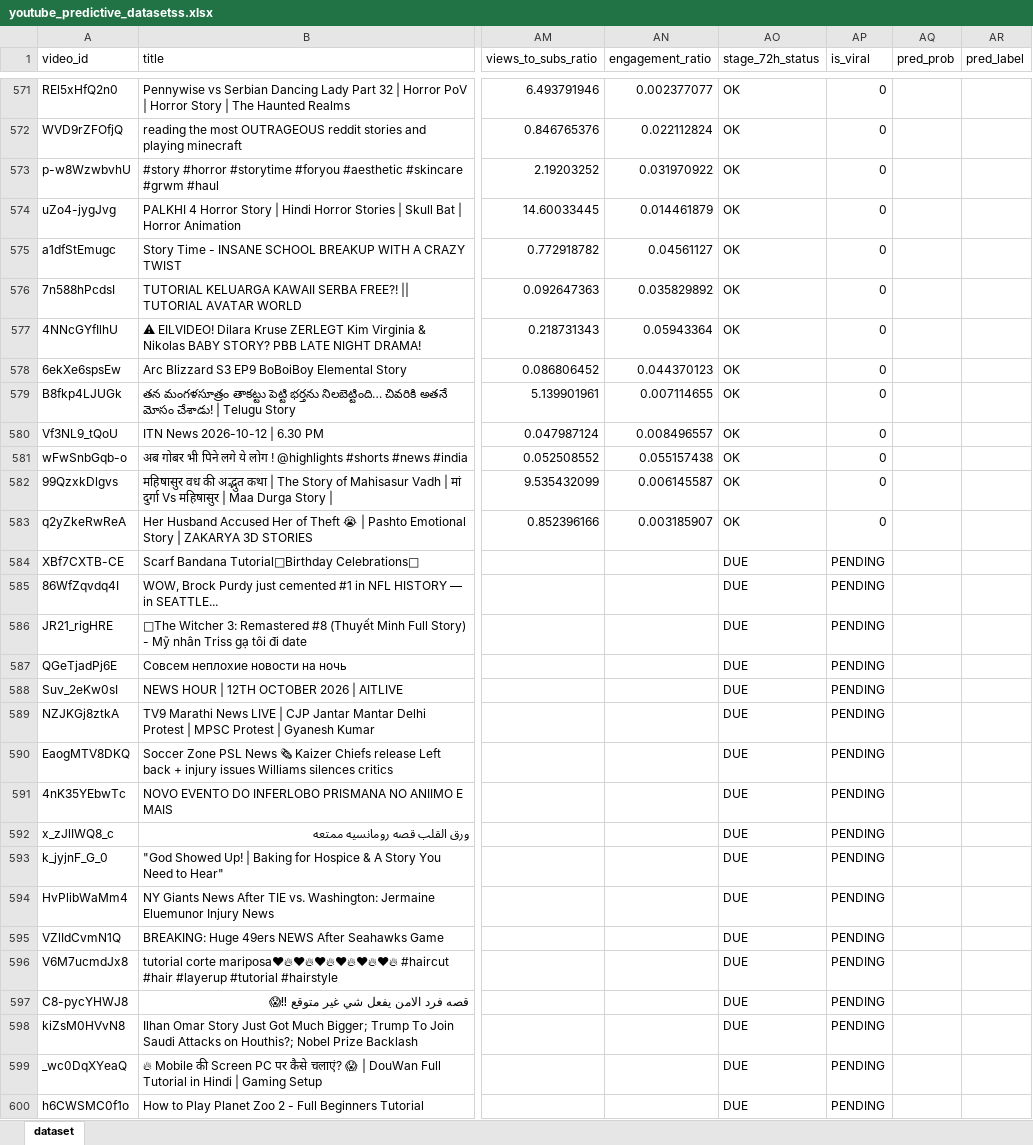
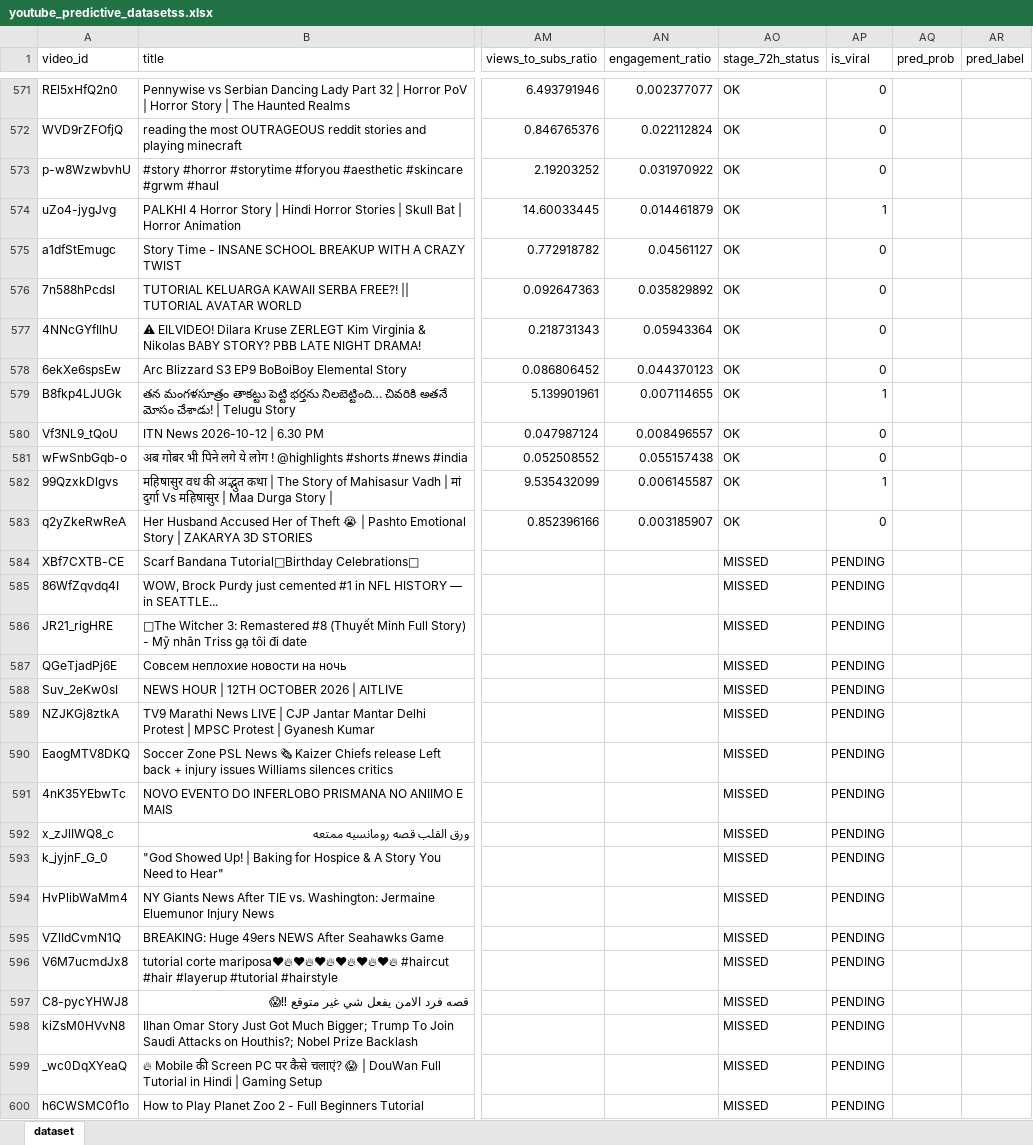
Before and after one commit to stamatis02/Bachelor-Thesislast, an Excel workbook: youtube_predictive_datasetss.xlsx, sheet dataset, drawn as a sheet; only a part is shown, gaps mark what is left out; values as stored, in another font and other column widths than the file's, no borders; the diff covers the shown part only; the diff names each change by its address in the sheet, - before the commit and + after, or states it on an @@ line.

Commit message:
cycle 2026-10-29T11:59:40Z

```diff
--- a/youtube_predictive_datasetss.xlsx (sheet dataset)
+++ b/youtube_predictive_datasetss.xlsx (sheet dataset)
-AP574 (is_viral): 0
+AP574 (is_viral): 1
-AP579 (is_viral): 0
+AP579 (is_viral): 1
-AP582 (is_viral): 0
+AP582 (is_viral): 1
-AO584:AO600 (stage_72h_status): DUE
+AO584:AO600 (stage_72h_status): MISSED
```
Also changed, not shown: 2 added rows and 131 edited cells elsewhere in this sheet.
